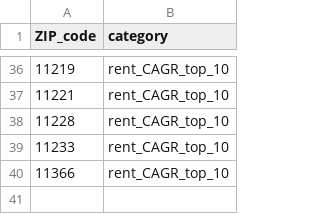
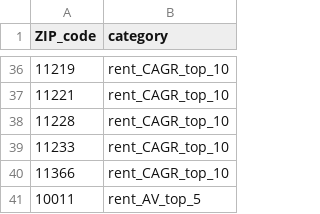
Before and after one commit to databootcampNYUss18/REproject, a CSV file: regressions/zipkey.csv, drawn as a sheet; only a part is shown, gaps mark what is left out; the diff names each change by its address in the sheet, - before the commit and + after, or states it on an @@ line.

Commit message:
Update zipkey.csv

```diff
--- a/regressions/zipkey.csv
+++ b/regressions/zipkey.csv
+row 41: 10011 | rent_AV_top_5
```
